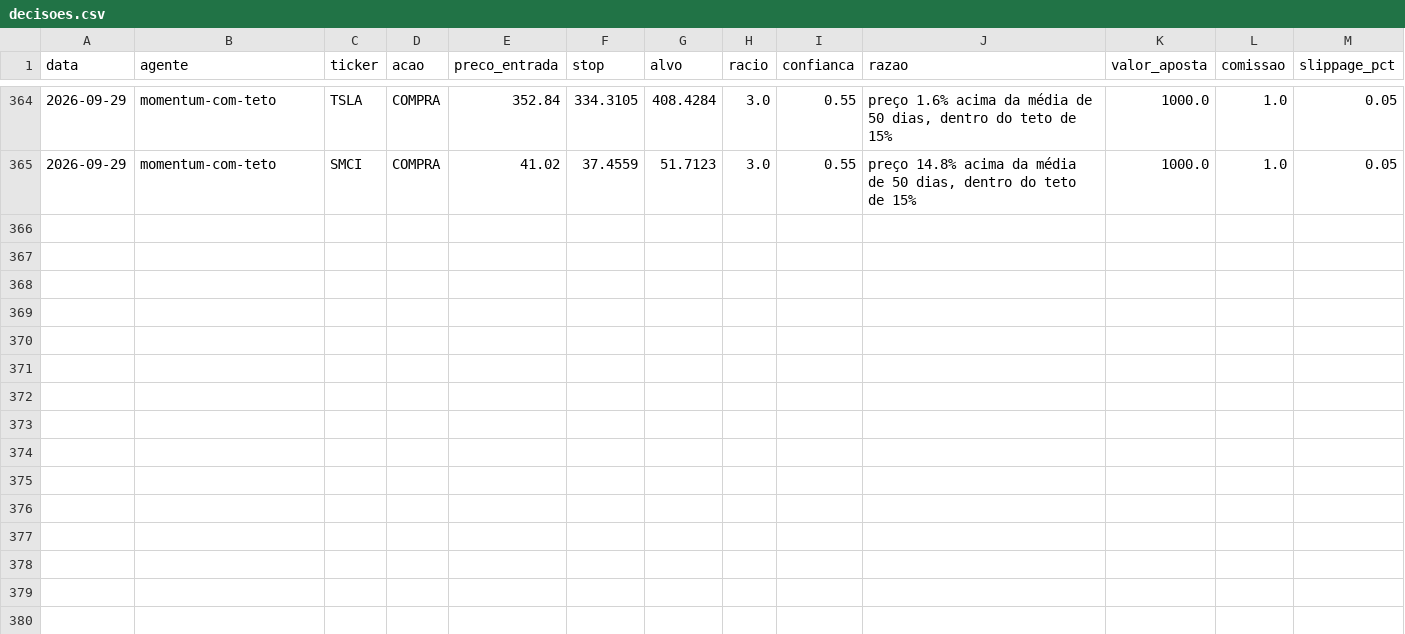
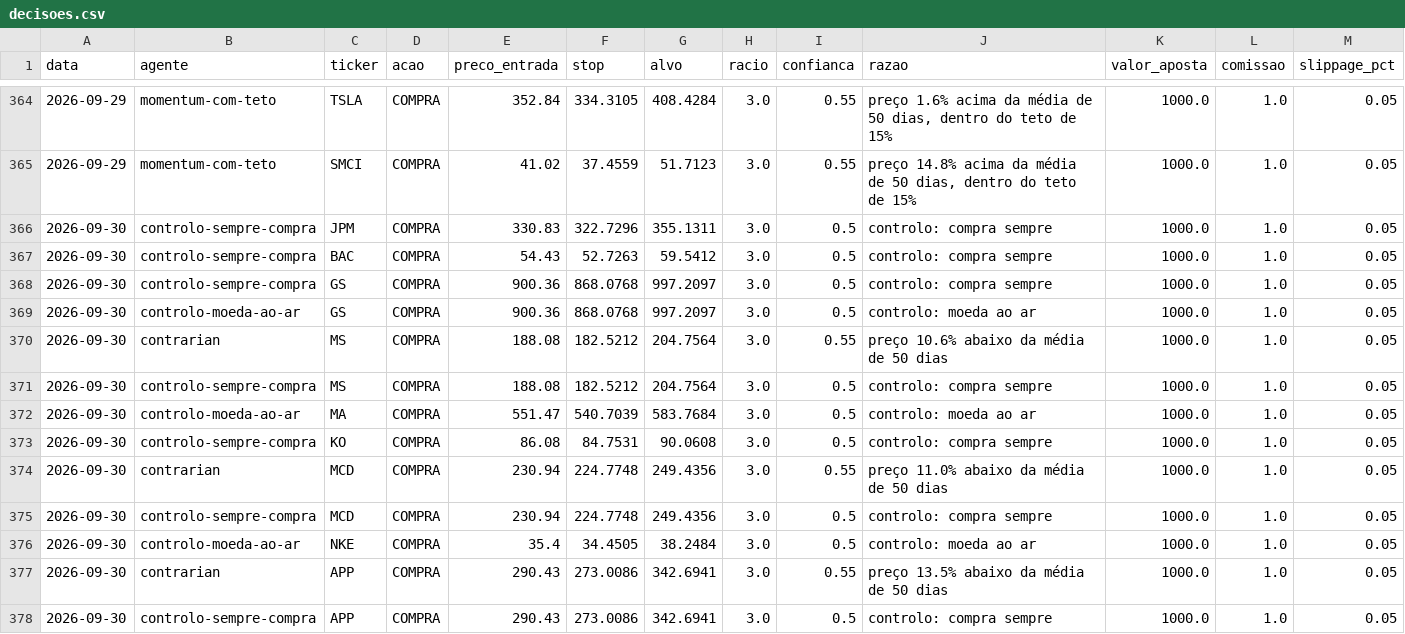
Before and after one commit to martinhoereira-sys/agente-acoes, a CSV file: dados/decisoes.csv, drawn as a sheet; only a part is shown, gaps mark what is left out.

```diff
--- a/dados/decisoes.csv
+++ b/dados/decisoes.csv
@@ -365 +365,14 @@ data,agente,ticker,acao,preco_entrada,stop,alvo,racio,confianca,razao,valor_apos
 2026-09-29,momentum-com-teto,SMCI,COMPRA,41.02,37.4559,51.7123,3.0,0.55,"preço 14.8% acima da média de 50 dias, dentro do teto de 15%",1000.0,1.0,0.05
+2026-09-30,controlo-sempre-compra,JPM,COMPRA,330.83,322.7296,355.1311,3.0,0.5,controlo: compra sempre,1000.0,1.0,0.05
+2026-09-30,controlo-sempre-compra,BAC,COMPRA,54.43,52.7263,59.5412,3.0,0.5,controlo: compra sempre,1000.0,1.0,0.05
+2026-09-30,controlo-sempre-compra,GS,COMPRA,900.36,868.0768,997.2097,3.0,0.5,controlo: compra sempre,1000.0,1.0,0.05
+2026-09-30,controlo-moeda-ao-ar,GS,COMPRA,900.36,868.0768,997.2097,3.0,0.5,controlo: moeda ao ar,1000.0,1.0,0.05
+2026-09-30,contrarian,MS,COMPRA,188.08,182.5212,204.7564,3.0,0.55,preço 10.6% abaixo da média de 50 dias,1000.0,1.0,0.05
+2026-09-30,controlo-sempre-compra,MS,COMPRA,188.08,182.5212,204.7564,3.0,0.5,controlo: compra sempre,1000.0,1.0,0.05
+2026-09-30,controlo-moeda-ao-ar,MA,COMPRA,551.47,540.7039,583.7684,3.0,0.5,controlo: moeda ao ar,1000.0,1.0,0.05
+2026-09-30,controlo-sempre-compra,KO,COMPRA,86.08,84.7531,90.0608,3.0,0.5,controlo: compra sempre,1000.0,1.0,0.05
+2026-09-30,contrarian,MCD,COMPRA,230.94,224.7748,249.4356,3.0,0.55,preço 11.0% abaixo da média de 50 dias,1000.0,1.0,0.05
+2026-09-30,controlo-sempre-compra,MCD,COMPRA,230.94,224.7748,249.4356,3.0,0.5,controlo: compra sempre,1000.0,1.0,0.05
+2026-09-30,controlo-moeda-ao-ar,NKE,COMPRA,35.4,34.4505,38.2484,3.0,0.5,controlo: moeda ao ar,1000.0,1.0,0.05
+2026-09-30,contrarian,APP,COMPRA,290.43,273.0086,342.6941,3.0,0.55,preço 13.5% abaixo da média de 50 dias,1000.0,1.0,0.05
+2026-09-30,controlo-sempre-compra,APP,COMPRA,290.43,273.0086,342.6941,3.0,0.5,controlo: compra sempre,1000.0,1.0,0.05
```
Also changed, not shown: dados/precos.csv, 1 other file.
